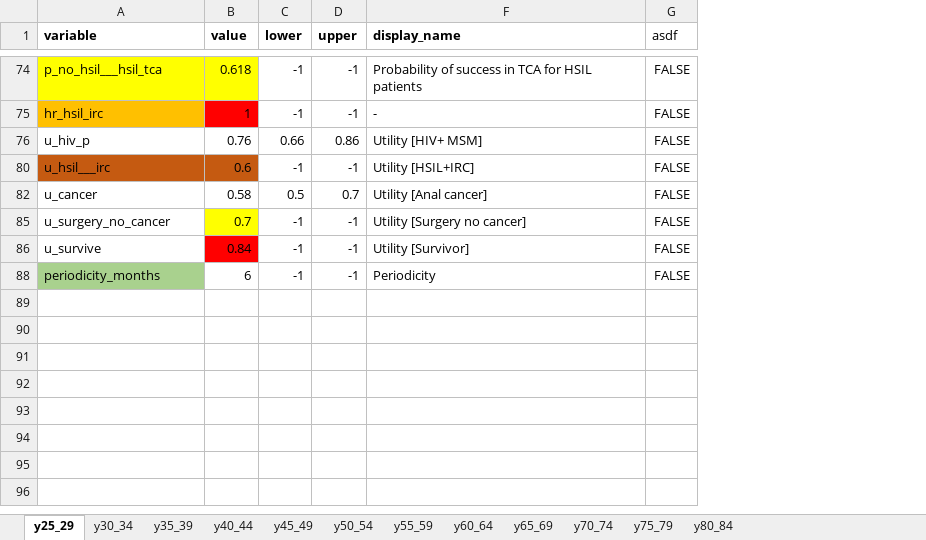
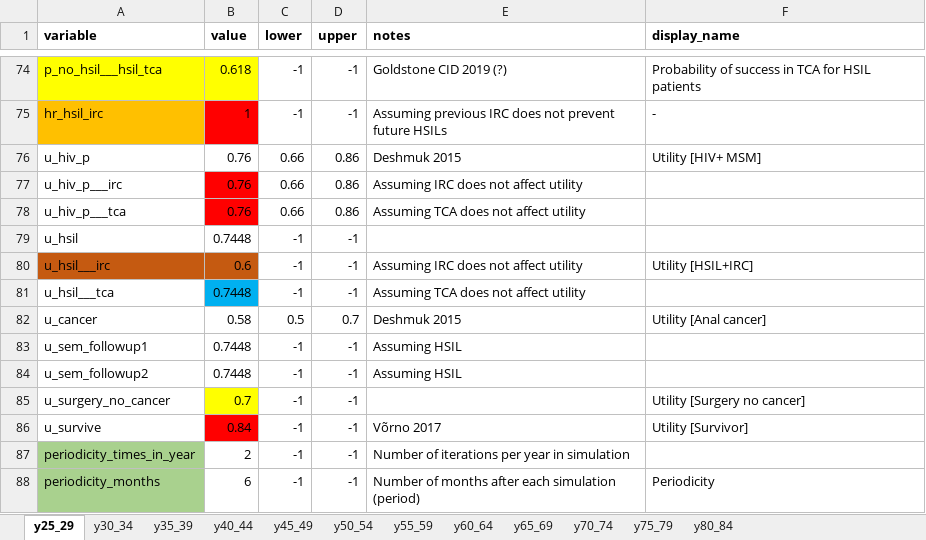
Before and after one commit to david-gomez-guillen/cea-anus, an Excel workbook: params/context.xlsx, sheet y25_29, drawn as a sheet; only a part is shown, gaps mark what is left out; values as stored, in another font and other column widths than the file's, no borders; charts and pictures not drawn; removed rows and columns are numbered as before the commit, all else as after; the diff covers the shown part only; the diff names each change by its address in the sheet, - before the commit and + after, or states it on an @@ line.

```diff
--- a/params/context.xlsx (sheet y25_29)
+++ b/params/context.xlsx (sheet y25_29)
@@ column E (notes) unhidden, rows 74-76: Goldstone CID 2019 (?) | Assuming previous IRC does not prevent future HSILs | Deshmuk 2015; row 80: Assuming IRC does not affect utility; row 82: Deshmuk 2015; row 86: Võrno 2017; row 88: Number of months after each simulation (period) @@
-column G (asdf), rows 74-88: all FALSE
+row 77: u_hiv_p___irc | 0.76 | 0.66 | 0.86 | Assuming IRC does not affect utility
+row 78: u_hiv_p___tca | 0.76 | 0.66 | 0.86 | Assuming TCA does not affect utility
+row 79: u_hsil | 0.7448 | -1 | -1
+row 81: u_hsil___tca | 0.7448 | -1 | -1 | Assuming TCA does not affect utility
+row 83: u_sem_followup1 | 0.7448 | -1 | -1 | Assuming HSIL
+row 84: u_sem_followup2 | 0.7448 | -1 | -1 | Assuming HSIL
+row 87: periodicity_times_in_year | 2 | -1 | -1 | Number of iterations per year in simulation
```
Also changed, not shown: 26 added rows elsewhere in this sheet, hidden cells, charts or pictures, 10 other files.
